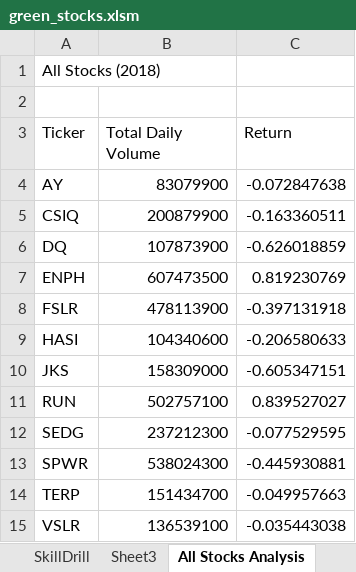
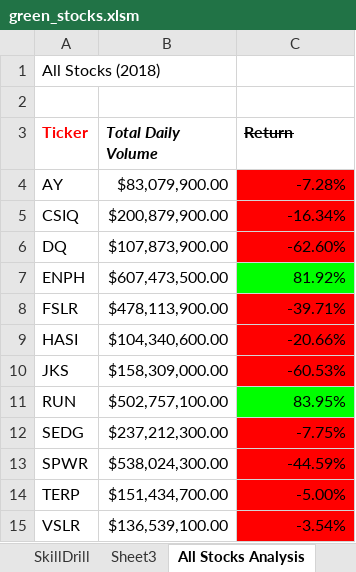
Before and after one commit to klbrabec/BC_stock_analysis_Wk_2_challenge, an Excel workbook: green_stocks.xlsm, sheet All Stocks Analysis, drawn as a sheet; values as stored, in another font and other column widths than the file's, no borders; the diff names each change by its address in the sheet, - before the commit and + after, or states it on an @@ line.

```diff
--- a/green_stocks.xlsm (sheet All Stocks Analysis)
+++ b/green_stocks.xlsm (sheet All Stocks Analysis)
-A3:C3 bold: off
+A3:C3 bold: on
-A3 text colour: black
+A3 text colour: #FF0000
-B3 italic: off
+B3 italic: on
-C3 strikethrough: off
+C3 strikethrough: on
-B4 (Total Daily Volume): 83079900
+B4 (Total Daily Volume): $83,079,900.00
-C4 (Return): -0.072847638
+C4 (Return): -7.28%
-C4:C6 fill: none
+C4:C6 fill: #FF0000
-B5 (Total Daily Volume): 200879900
+B5 (Total Daily Volume): $200,879,900.00
-C5 (Return): -0.163360511
+C5 (Return): -16.34%
-B6 (Total Daily Volume): 107873900
+B6 (Total Daily Volume): $107,873,900.00
-C6 (Return): -0.626018859
+C6 (Return): -62.60%
-B7 (Total Daily Volume): 607473500
+B7 (Total Daily Volume): $607,473,500.00
-C7 (Return): 0.819230769
+C7 (Return): 81.92%
-C7 fill: none
+C7 fill: #00FF00
-B8 (Total Daily Volume): 478113900
+B8 (Total Daily Volume): $478,113,900.00
-C8 (Return): -0.397131918
+C8 (Return): -39.71%
-C8:C10 fill: none
+C8:C10 fill: #FF0000
-B9 (Total Daily Volume): 104340600
+B9 (Total Daily Volume): $104,340,600.00
-C9 (Return): -0.206580633
+C9 (Return): -20.66%
-B10 (Total Daily Volume): 158309000
+B10 (Total Daily Volume): $158,309,000.00
-C10 (Return): -0.605347151
+C10 (Return): -60.53%
-B11 (Total Daily Volume): 502757100
+B11 (Total Daily Volume): $502,757,100.00
-C11 (Return): 0.839527027
+C11 (Return): 83.95%
-C11 fill: none
+C11 fill: #00FF00
-B12 (Total Daily Volume): 237212300
+B12 (Total Daily Volume): $237,212,300.00
-C12 (Return): -0.077529595
+C12 (Return): -7.75%
-C12:C15 fill: none
+C12:C15 fill: #FF0000
-B13 (Total Daily Volume): 538024300
+B13 (Total Daily Volume): $538,024,300.00
-C13 (Return): -0.445930881
+C13 (Return): -44.59%
-B14 (Total Daily Volume): 151434700
+B14 (Total Daily Volume): $151,434,700.00
-C14 (Return): -0.049957663
+C14 (Return): -5.00%
-B15 (Total Daily Volume): 136539100
+B15 (Total Daily Volume): $136,539,100.00
-C15 (Return): -0.035443038
+C15 (Return): -3.54%
```
Also changed, not shown: sheet SkillDrill.
